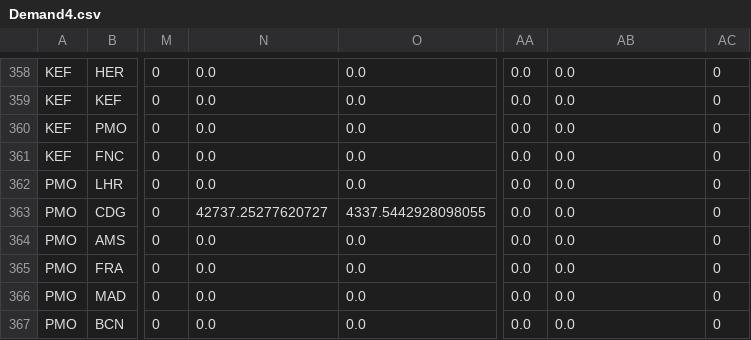
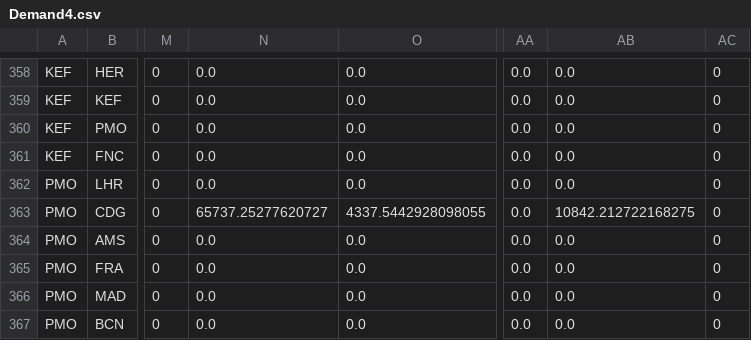
Before and after one commit to viranca/Airline_Planning_and_Optimization, a CSV file: Assignment_2/Demand4.csv, drawn as a sheet; only a part is shown, gaps mark what is left out; the diff covers the shown part only; the diff names each change by its address in the sheet, - before the commit and + after, or states it on an @@ line.

```diff
--- a/Assignment_2/Demand4.csv
+++ b/Assignment_2/Demand4.csv
-N363: 42737.25277620727
+N363: 65737.25277620727
-AB363: 0.0
+AB363: 10842.212722168275
```
Also changed, not shown: 22 edited cells elsewhere in this file, Assignment_2/Demand3.csv, Assignment_2/Demand5.csv, 5 other files.
